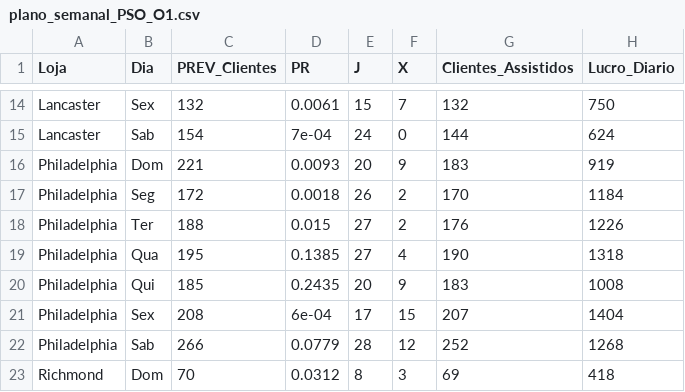
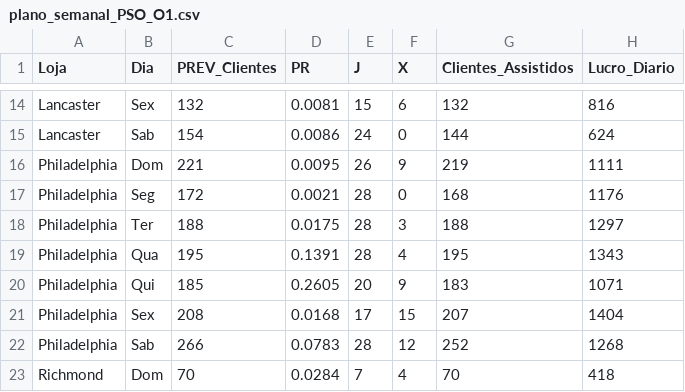
Before and after one commit to pg55893/tiapose2526, a CSV file: Files/otimizacao/PSO/resultados_O1/plano_semanal_PSO_O1.csv, drawn as a sheet; only a part is shown, gaps mark what is left out; the diff covers the shown part only.

```diff
--- a/Files/otimizacao/PSO/resultados_O1/plano_semanal_PSO_O1.csv
+++ b/Files/otimizacao/PSO/resultados_O1/plano_semanal_PSO_O1.csv
@@ -14,10 +14,10 @@
-"Lancaster","Sex",132,0.0061,15,7,132,750
-"Lancaster","Sab",154,7e-04,24,0,144,624
-"Philadelphia","Dom",221,0.0093,20,9,183,919
-"Philadelphia","Seg",172,0.0018,26,2,170,1184
-"Philadelphia","Ter",188,0.015,27,2,176,1226
-"Philadelphia","Qua",195,0.1385,27,4,190,1318
-"Philadelphia","Qui",185,0.2435,20,9,183,1008
-"Philadelphia","Sex",208,6e-04,17,15,207,1404
-"Philadelphia","Sab",266,0.0779,28,12,252,1268
-"Richmond","Dom",70,0.0312,8,3,69,418
+"Lancaster","Sex",132,0.0081,15,6,132,816
+"Lancaster","Sab",154,0.0086,24,0,144,624
+"Philadelphia","Dom",221,0.0095,26,9,219,1111
+"Philadelphia","Seg",172,0.0021,28,0,168,1176
+"Philadelphia","Ter",188,0.0175,28,3,188,1297
+"Philadelphia","Qua",195,0.1391,28,4,195,1343
+"Philadelphia","Qui",185,0.2605,20,9,183,1071
+"Philadelphia","Sex",208,0.0168,17,15,207,1404
+"Philadelphia","Sab",266,0.0783,28,12,252,1268
+"Richmond","Dom",70,0.0284,7,4,70,418
```
Also changed, not shown: 44 edited cells elsewhere in this file, 4 other files.
